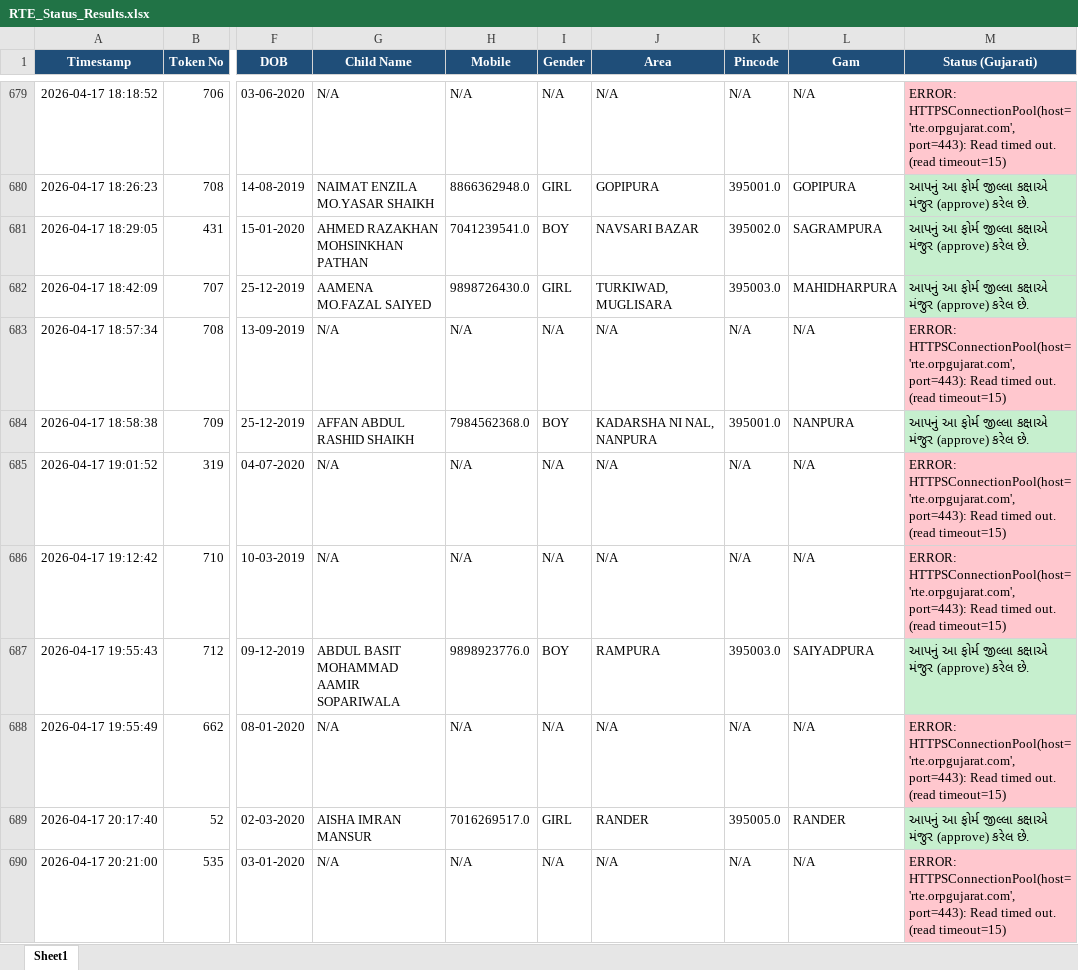
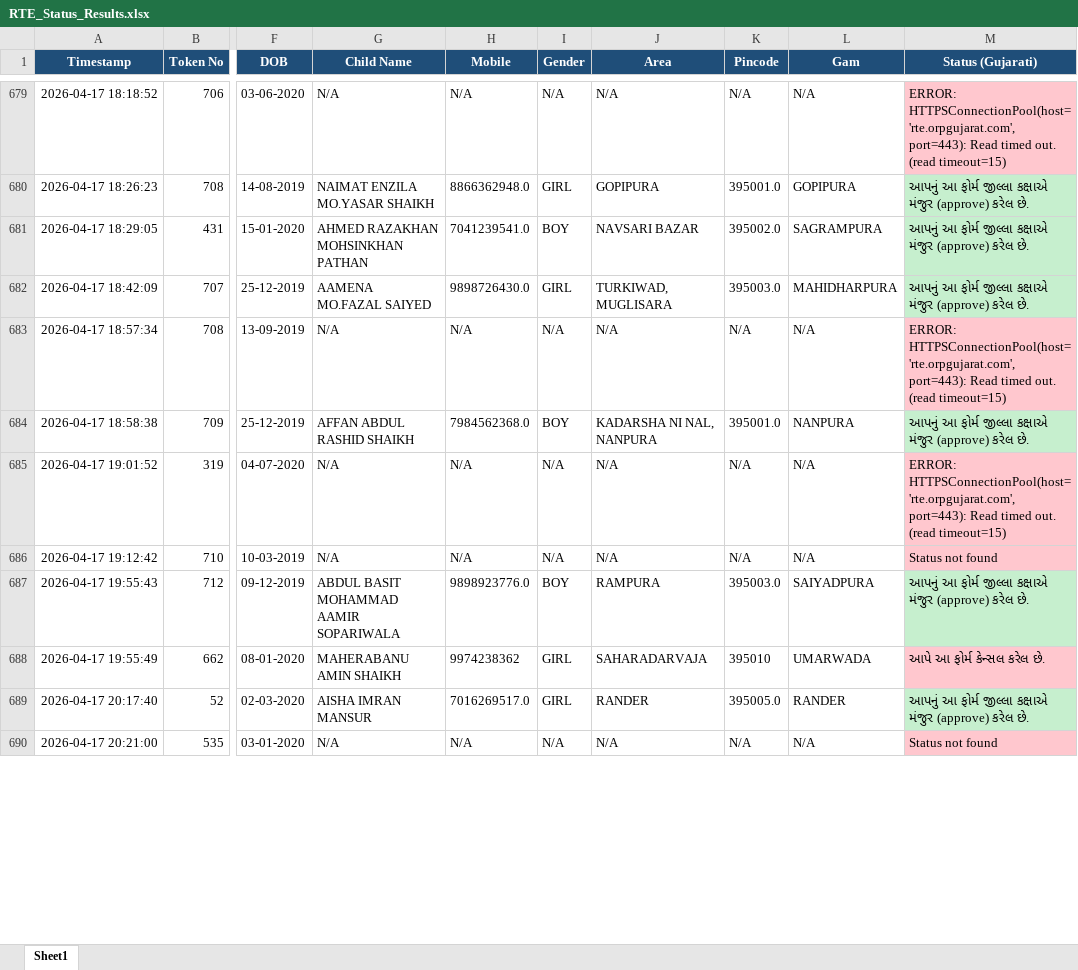
Before and after one commit to bhoraniaarshadali/rte-web-dashboard, an Excel workbook: RTE_Status_Results.xlsx, sheet Sheet1, drawn as a sheet; only a part is shown, gaps mark what is left out; values as stored, in another font and other column widths than the file's, no borders; the diff covers the shown part only; the diff names each change by its address in the sheet, - before the commit and + after, or states it on an @@ line.

```diff
--- a/RTE_Status_Results.xlsx (sheet Sheet1)
+++ b/RTE_Status_Results.xlsx (sheet Sheet1)
-M686 (Status (Gujarati)): ERROR: HTTPSConnectionPool(host='rte.orpgujarat.com', port=443): Read timed out. (read timeout=15)
+M686 (Status (Gujarati)): Status not found
-G688 (Child Name): N/A
+G688 (Child Name): MAHERABANU AMIN SHAIKH
-H688 (Mobile): N/A
+H688 (Mobile): 9974238362
-I688 (Gender): N/A
+I688 (Gender): GIRL
-J688 (Area): N/A
+J688 (Area): SAHARADARVAJA
-K688 (Pincode): N/A
+K688 (Pincode): 395010
-L688 (Gam): N/A
+L688 (Gam): UMARWADA
-M688 (Status (Gujarati)): ERROR: HTTPSConnectionPool(host='rte.orpgujarat.com', port=443): Read timed out. (read timeout=15)
+M688 (Status (Gujarati)): આપે આ ફોર્મ કેન્સલ કરેલ છે.
-M690 (Status (Gujarati)): ERROR: HTTPSConnectionPool(host='rte.orpgujarat.com', port=443): Read timed out. (read timeout=15)
+M690 (Status (Gujarati)): Status not found
```
Also changed, not shown: 204 edited cells and cell formats elsewhere in this sheet, 1 other file.
